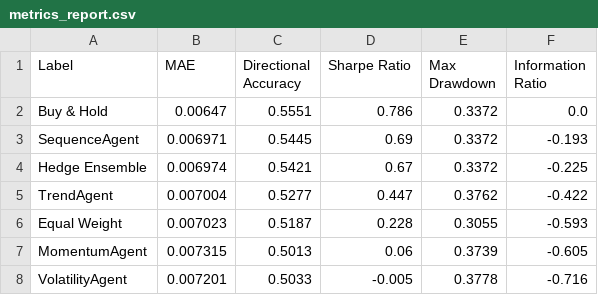
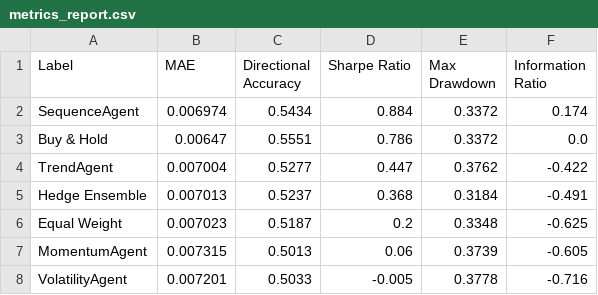
Before and after one commit to tezzuk/Mutli-Agent-Forecasting, a CSV file: results/metrics_report.csv, drawn as a sheet.

```diff
--- a/results/metrics_report.csv
+++ b/results/metrics_report.csv
@@ -1,7 +1,7 @@
 Label,MAE,Directional Accuracy,Sharpe Ratio,Max Drawdown,Information Ratio
+SequenceAgent,0.006974,0.5434,0.884,0.3372,0.174
 Buy & Hold,0.00647,0.5551,0.786,0.3372,0.0
-SequenceAgent,0.006971,0.5445,0.69,0.3372,-0.193
-Hedge Ensemble,0.006974,0.5421,0.67,0.3372,-0.225
 TrendAgent,0.007004,0.5277,0.447,0.3762,-0.422
-Equal Weight,0.007023,0.5187,0.228,0.3055,-0.593
+Hedge Ensemble,0.007013,0.5237,0.368,0.3184,-0.491
+Equal Weight,0.007023,0.5187,0.2,0.3348,-0.625
 MomentumAgent,0.007315,0.5013,0.06,0.3739,-0.605
```
Also changed, not shown: results/backtest_results.csv.
